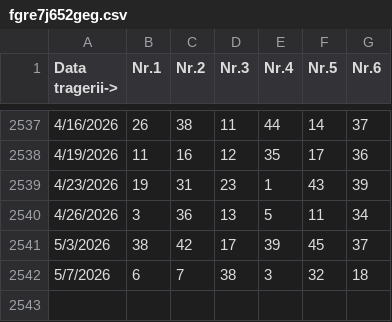
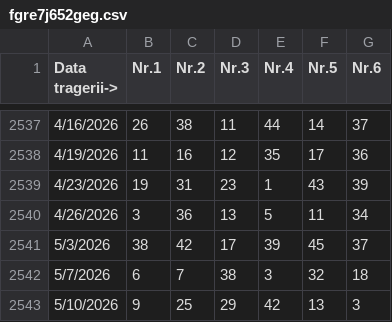
Before and after one commit to bogdan81d/5434gea546, a CSV file: fgre7j652geg.csv, drawn as a sheet; only a part is shown, gaps mark what is left out.

Commit message:
Update fgre7j652geg.csv

```diff
--- a/fgre7j652geg.csv
+++ b/fgre7j652geg.csv
@@ -2542 +2542,2 @@ Data tragerii->,Nr.1,Nr.2,Nr.3,Nr.4,Nr.5,Nr.6
 5/7/2026,6,7,38,3,32,18
+5/10/2026,9,25,29,42,13,3
```
